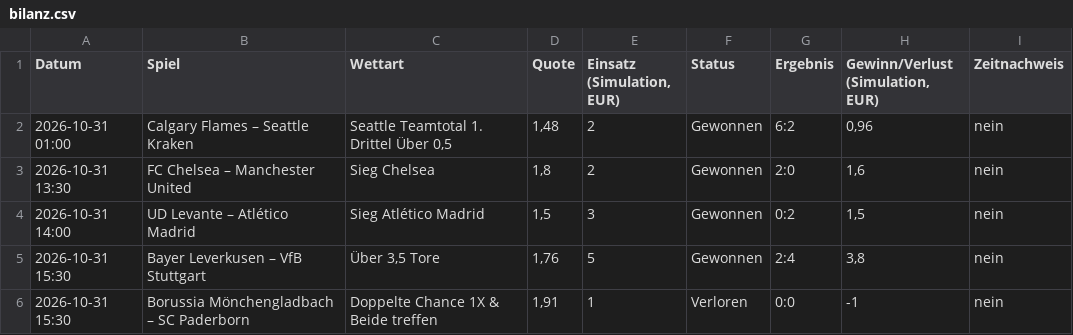
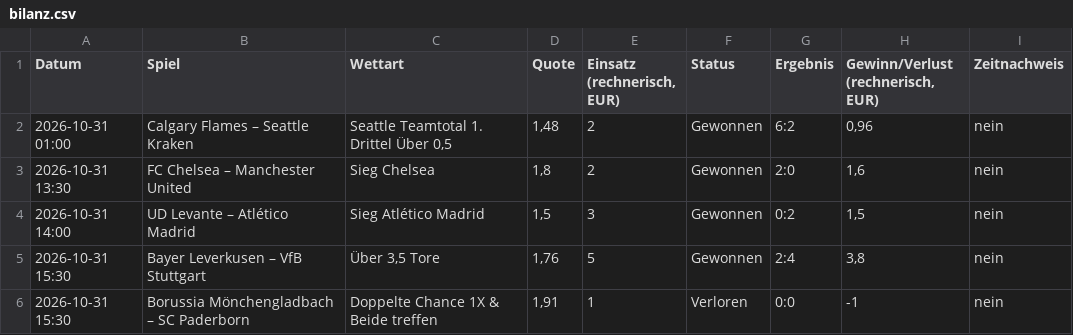
Before and after one commit to beni1109diemat-source/wetten-track-record, a CSV file: bilanz.csv, drawn as a sheet; only a part is shown.

```diff
--- a/bilanz.csv
+++ b/bilanz.csv
@@ -1,2 +1,2 @@
-Datum;Spiel;Wettart;Quote;Einsatz (Simulation, EUR);Status;Ergebnis;Gewinn/Verlust (Simulation, EUR);Zeitnachweis
+Datum;Spiel;Wettart;Quote;Einsatz (rechnerisch, EUR);Status;Ergebnis;Gewinn/Verlust (rechnerisch, EUR);Zeitnachweis
 2026-10-31 01:00;Calgary Flames – Seattle Kraken;Seattle Teamtotal 1. Drittel Über 0,5;1,48;2;Gewonnen;6:2;0,96;nein
```
Also changed, not shown: 6 other files.
